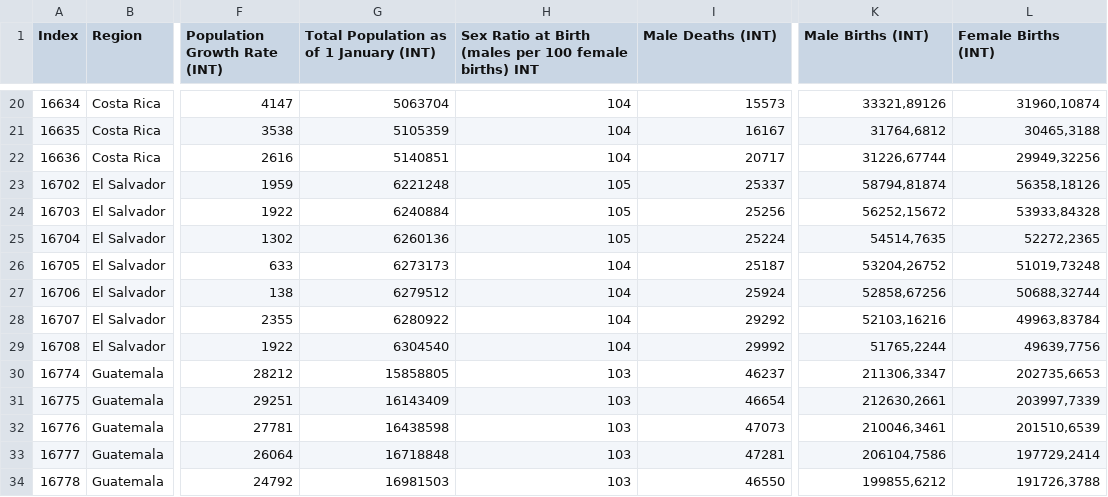
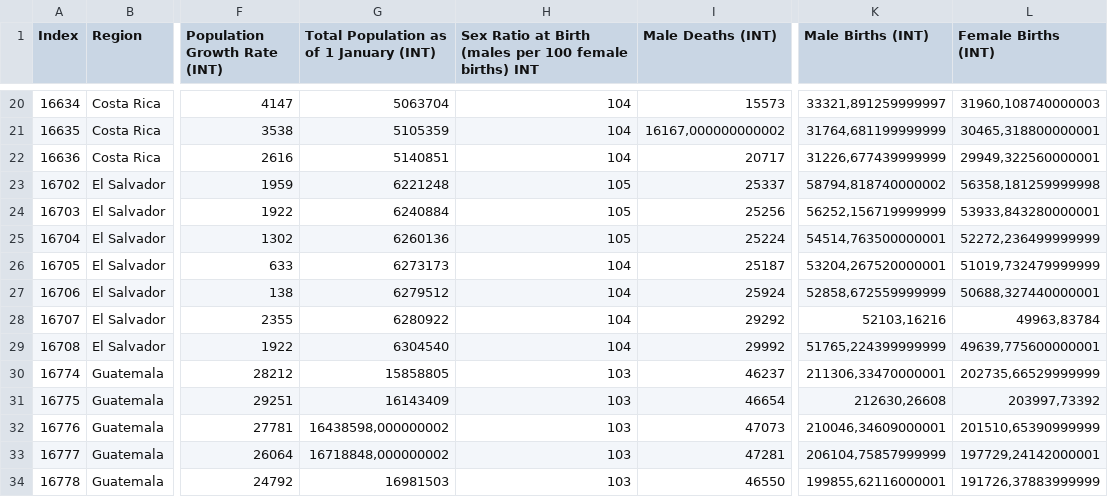
Before and after one commit to MarioQuirosLuna/DataAnalysis, a CSV file: Almacen.csv, drawn as a sheet; only a part is shown, gaps mark what is left out; the diff covers the shown part only; the diff names each change by its address in the sheet, - before the commit and + after, or states it on an @@ line.

```diff
--- a/Almacen.csv
+++ b/Almacen.csv
-K20 (Male Births (INT)): 33321,89126
+K20 (Male Births (INT)): 33321,891259999997
-L20 (Female Births (INT)): 31960,10874
+L20 (Female Births (INT)): 31960,108740000003
-I21 (Male Deaths (INT)): 16167
+I21 (Male Deaths (INT)): 16167,000000000002
-K21 (Male Births (INT)): 31764,6812
+K21 (Male Births (INT)): 31764,681199999999
-L21 (Female Births (INT)): 30465,3188
+L21 (Female Births (INT)): 30465,318800000001
-K22 (Male Births (INT)): 31226,67744
+K22 (Male Births (INT)): 31226,677439999999
-L22 (Female Births (INT)): 29949,32256
+L22 (Female Births (INT)): 29949,322560000001
-K23 (Male Births (INT)): 58794,81874
+K23 (Male Births (INT)): 58794,818740000002
-L23 (Female Births (INT)): 56358,18126
+L23 (Female Births (INT)): 56358,181259999998
-K24 (Male Births (INT)): 56252,15672
+K24 (Male Births (INT)): 56252,156719999999
-L24 (Female Births (INT)): 53933,84328
+L24 (Female Births (INT)): 53933,843280000001
-K25 (Male Births (INT)): 54514,7635
+K25 (Male Births (INT)): 54514,763500000001
-L25 (Female Births (INT)): 52272,2365
+L25 (Female Births (INT)): 52272,236499999999
-K26 (Male Births (INT)): 53204,26752
+K26 (Male Births (INT)): 53204,267520000001
-L26 (Female Births (INT)): 51019,73248
+L26 (Female Births (INT)): 51019,732479999999
-K27 (Male Births (INT)): 52858,67256
+K27 (Male Births (INT)): 52858,672559999999
-L27 (Female Births (INT)): 50688,32744
+L27 (Female Births (INT)): 50688,327440000001
-K29 (Male Births (INT)): 51765,2244
+K29 (Male Births (INT)): 51765,224399999999
-L29 (Female Births (INT)): 49639,7756
+L29 (Female Births (INT)): 49639,775600000001
-K30 (Male Births (INT)): 211306,3347
+K30 (Male Births (INT)): 211306,33470000001
-L30 (Female Births (INT)): 202735,6653
+L30 (Female Births (INT)): 202735,66529999999
-K31 (Male Births (INT)): 212630,2661
+K31 (Male Births (INT)): 212630,26608
-L31 (Female Births (INT)): 203997,7339
+L31 (Female Births (INT)): 203997,73392
-G32: 16438598
+G32: 16438598,000000002
-K32 (Male Births (INT)): 210046,3461
+K32 (Male Births (INT)): 210046,34609000001
-L32 (Female Births (INT)): 201510,6539
+L32 (Female Births (INT)): 201510,65390999999
-G33: 16718848
+G33: 16718848,000000002
-K33 (Male Births (INT)): 206104,7586
+K33 (Male Births (INT)): 206104,75857999999
-L33 (Female Births (INT)): 197729,2414
+L33 (Female Births (INT)): 197729,24142000001
-K34 (Male Births (INT)): 199855,6212
+K34 (Male Births (INT)): 199855,62116000001
-L34 (Female Births (INT)): 191726,3788
+L34 (Female Births (INT)): 191726,37883999999
```
Also changed, not shown: 160 edited cells elsewhere in this file, 28 other files.
